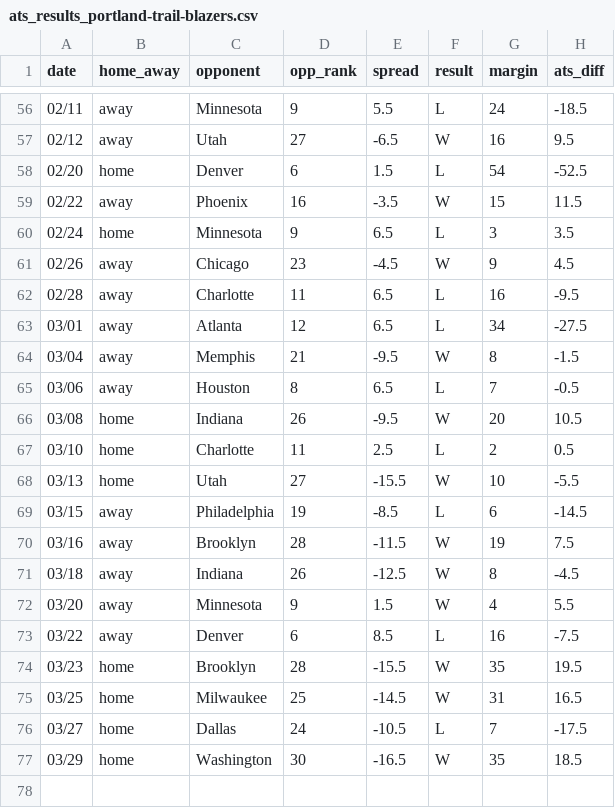
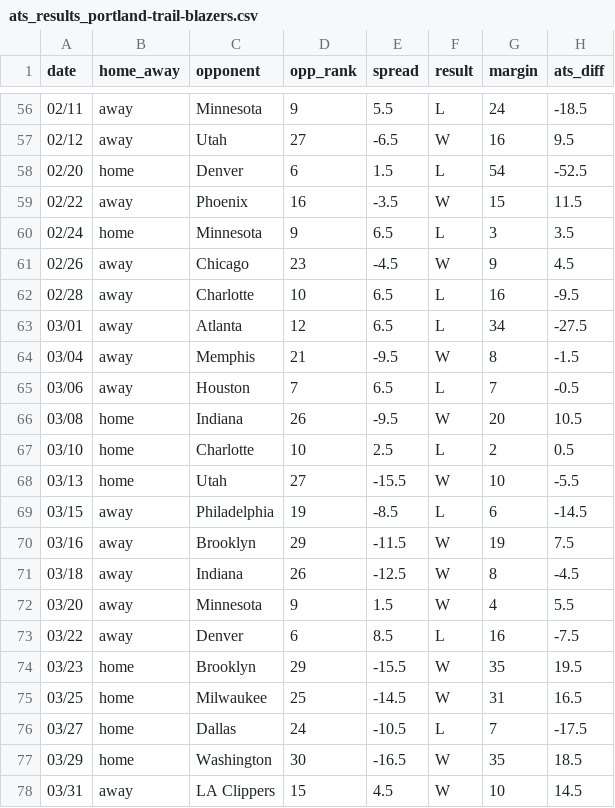
Before and after one commit to ajoros/nbabetinfo, a CSV file: ats_results_portland-trail-blazers.csv, drawn as a sheet; only a part is shown, gaps mark what is left out; the diff covers the shown part only.

```diff
--- a/ats_results_portland-trail-blazers.csv
+++ b/ats_results_portland-trail-blazers.csv
@@ -61,11 +61,11 @@ date,home_away,opponent,opp_rank,spread,result,margin,ats_diff
 02/26,away,Chicago,23,-4.5,W,9,4.5
-02/28,away,Charlotte,11,6.5,L,16,-9.5
+02/28,away,Charlotte,10,6.5,L,16,-9.5
 03/01,away,Atlanta,12,6.5,L,34,-27.5
 03/04,away,Memphis,21,-9.5,W,8,-1.5
-03/06,away,Houston,8,6.5,L,7,-0.5
+03/06,away,Houston,7,6.5,L,7,-0.5
 03/08,home,Indiana,26,-9.5,W,20,10.5
-03/10,home,Charlotte,11,2.5,L,2,0.5
+03/10,home,Charlotte,10,2.5,L,2,0.5
 03/13,home,Utah,27,-15.5,W,10,-5.5
 03/15,away,Philadelphia,19,-8.5,L,6,-14.5
-03/16,away,Brooklyn,28,-11.5,W,19,7.5
+03/16,away,Brooklyn,29,-11.5,W,19,7.5
 03/18,away,Indiana,26,-12.5,W,8,-4.5
@@ -73,3 +73,3 @@ date,home_away,opponent,opp_rank,spread,result,margin,ats_diff
 03/22,away,Denver,6,8.5,L,16,-7.5
-03/23,home,Brooklyn,28,-15.5,W,35,19.5
+03/23,home,Brooklyn,29,-15.5,W,35,19.5
 03/25,home,Milwaukee,25,-14.5,W,31,16.5
@@ -77 +77,2 @@ date,home_away,opponent,opp_rank,spread,result,margin,ats_diff
 03/29,home,Washington,30,-16.5,W,35,18.5
+03/31,away,LA Clippers,15,4.5,W,10,14.5
```
Also changed, not shown: 15 edited cells elsewhere in this file, ats_results_charlotte-hornets.csv, ats_results_cleveland-cavaliers.csv, 18 other files.
